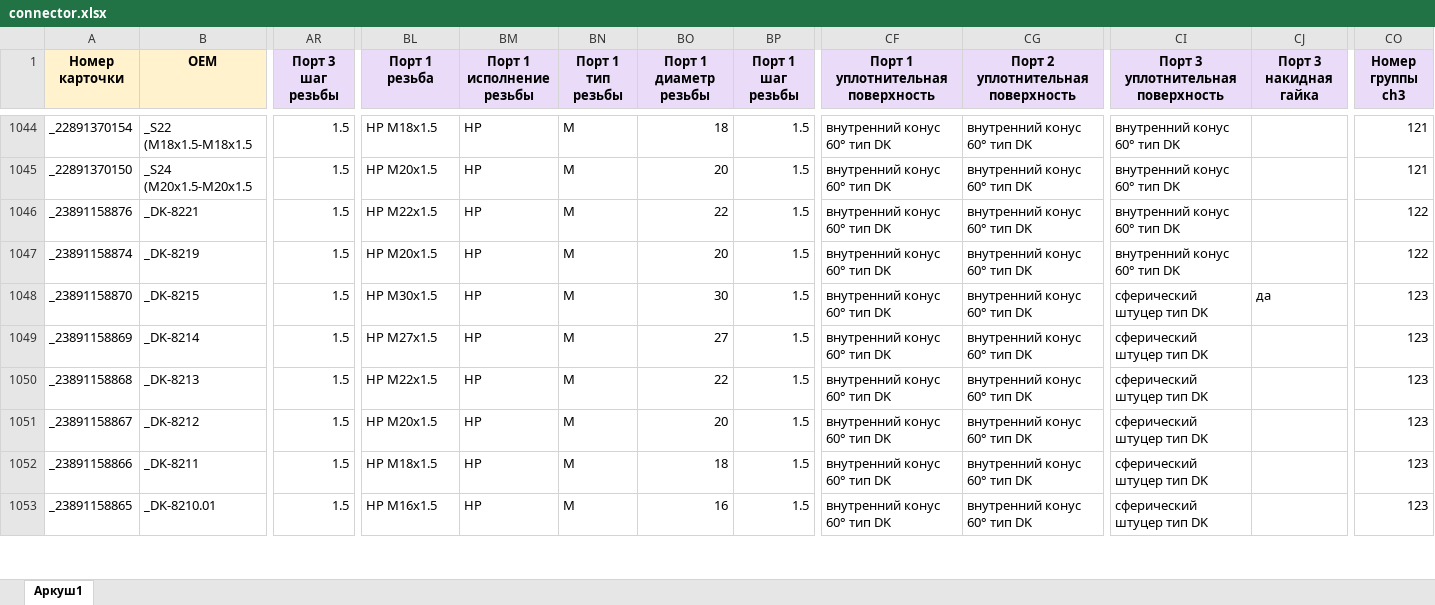
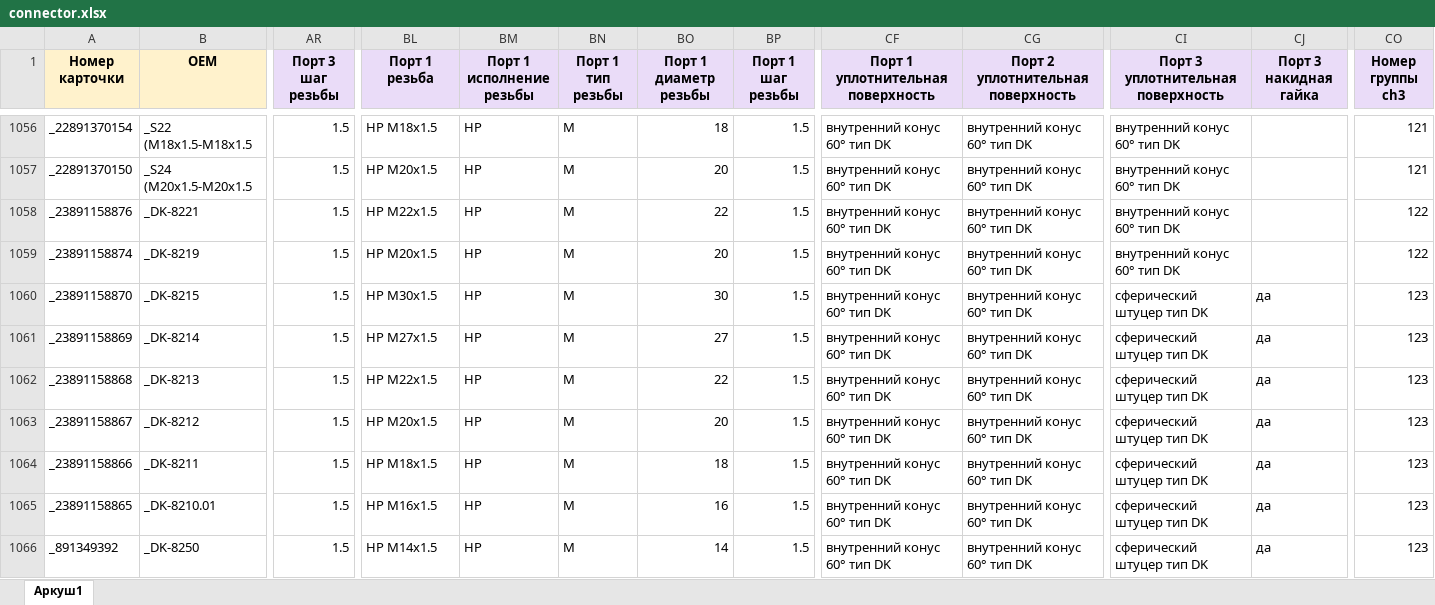
Before and after one commit to OldWhiteWater/workhouse, an Excel workbook: source/connector.xlsx, sheet Аркуш1, drawn as a sheet; only a part is shown, gaps mark what is left out; values as stored, in another font and other column widths than the file's, no borders; addresses are those after the commit; rows hold the shown columns only; the diff covers the shown part only; the diff names each change by its address in the sheet, - before the commit and + after, or states it on an @@ line.

```diff
--- a/source/connector.xlsx (sheet Аркуш1)
+++ b/source/connector.xlsx (sheet Аркуш1)
-CJ1061:CJ1065 (Порт 3 накидная гайка): (empty)
+CJ1061:CJ1065 (Порт 3 накидная гайка): да
+row 1066: _891349392 | _DK-8250 | 1.5 | НР M14x1.5 | НР | M | 14 | 1.5 | внутренний конус 60° тип DK | внутренний конус 60° тип DK | сферический штуцер тип DK | да | 123
```
Also changed, not shown: 16 added rows and 12 edited cells elsewhere in this sheet, source/connector_tree.xlsx, 16 other files.
